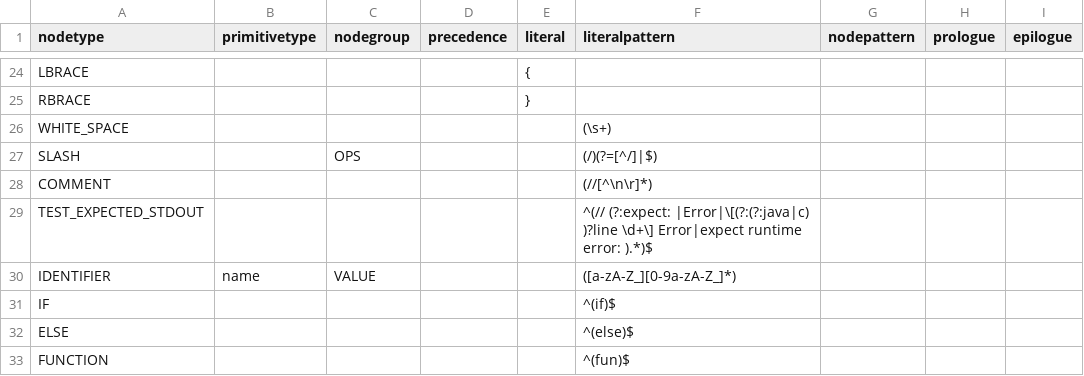
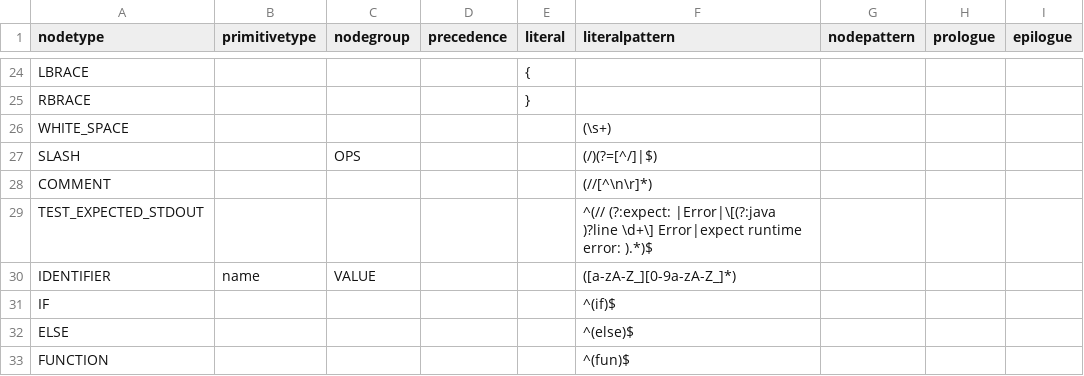
Before and after one commit to soft-lang/soft, a CSV file: languages/lox/node_types.csv, drawn as a sheet; only a part is shown, gaps mark what is left out; the diff covers the shown part only; the diff names each change by its address in the sheet, - before the commit and + after, or states it on an @@ line.

```diff
--- a/languages/lox/node_types.csv
+++ b/languages/lox/node_types.csv
-F29 (literalpattern): ^(// (?:expect: |Error|\[(?:(?:java|c) )?line \d+\]…
+F29 (literalpattern): ^(// (?:expect: |Error|\[(?:java )?line \d+\]…
```
Also changed, not shown: 8 added rows and 3 edited cells elsewhere in this file, languages/lox/error_types.csv, 32 other files.
